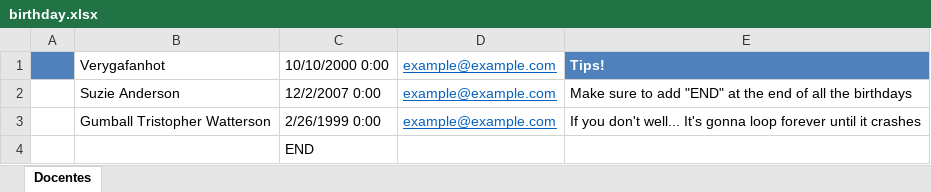
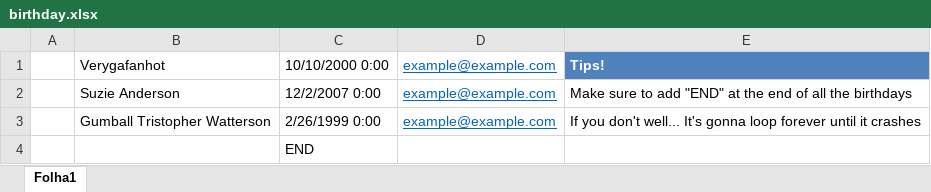
Before and after one commit to Verygafanhot/PythonExcelBirthdayMailer, an Excel workbook: birthday.xlsx, sheet Folha1, drawn as a sheet; values as stored, in another font and other column widths than the file's, no borders; the diff names each change by its address in the sheet, - before the commit and + after, or states it on an @@ line.

Commit message:
Updated example excel file

```diff
--- a/birthday.xlsx (sheet Folha1)
+++ b/birthday.xlsx (sheet Folha1)
-sheet tab: Docentes
+sheet tab: Folha1
-A1 fill: #4F81BD
+A1 fill: none
```
